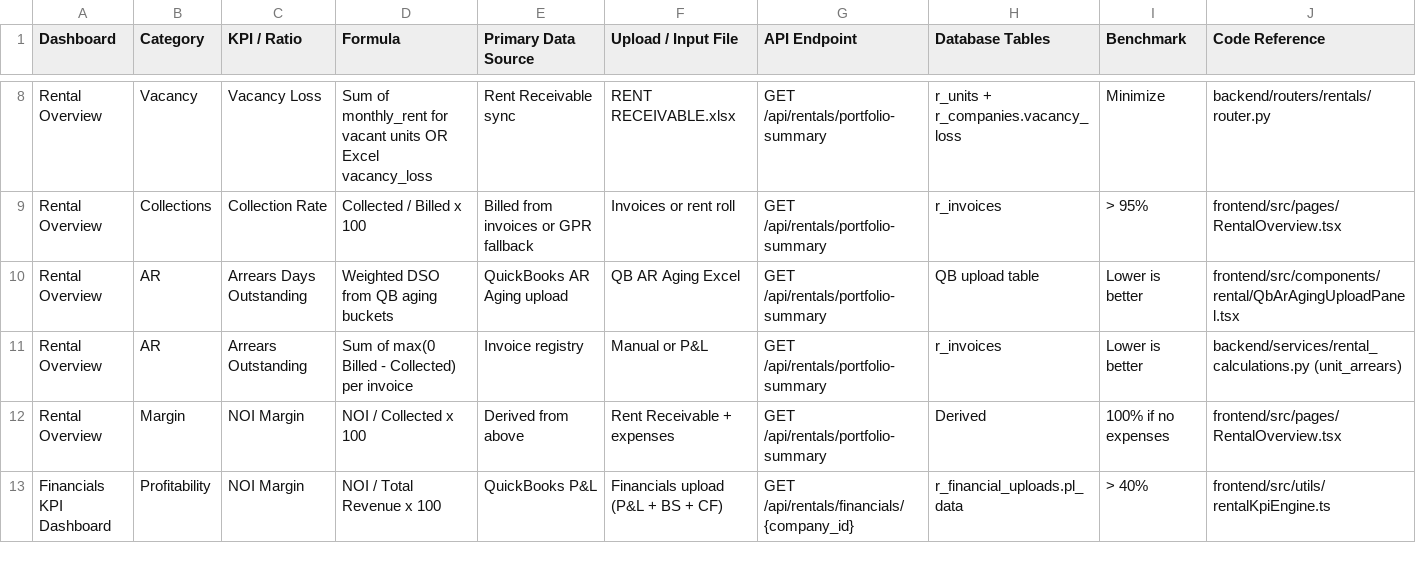
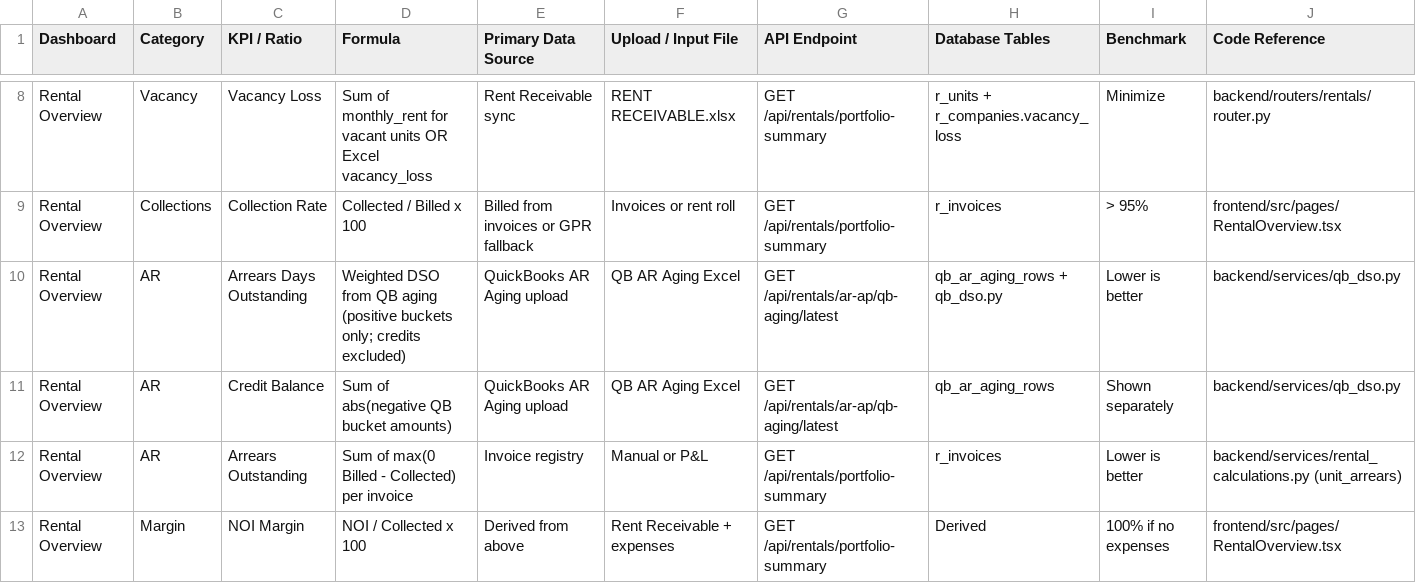
Before and after one commit to MANASAPADAVALA143/RERA-OS-UAE, a CSV file: docs/Rentals-KPI-Formulas.csv, drawn as a sheet; only a part is shown, gaps mark what is left out; the shorter side is filled out with more unchanged rows.

```diff
--- a/docs/Rentals-KPI-Formulas.csv
+++ b/docs/Rentals-KPI-Formulas.csv
@@ -9,3 +9,4 @@ Rental Overview,Vacancy,Vacancy Loss,Sum of monthly_rent for vacant units OR Exc
 Rental Overview,Collections,Collection Rate,Collected / Billed x 100,Billed from invoices or GPR fallback,Invoices or rent roll,GET /api/rentals/portfolio-summary,r_invoices,> 95%,frontend/src/pages/RentalOverview.tsx
-Rental Overview,AR,Arrears Days Outstanding,Weighted DSO from QB aging buckets,QuickBooks AR Aging upload,QB AR Aging Excel,GET /api/rentals/portfolio-summary,QB upload table,Lower is better,frontend/src/components/rental/QbArAgingUploadPanel.tsx
+Rental Overview,AR,Arrears Days Outstanding,"Weighted DSO from QB aging (positive buckets only; credits excluded)",QuickBooks AR Aging upload,QB AR Aging Excel,GET /api/rentals/ar-ap/qb-aging/latest,qb_ar_aging_rows + qb_dso.py,Lower is better,backend/services/qb_dso.py
+Rental Overview,AR,Credit Balance,Sum of abs(negative QB bucket amounts),QuickBooks AR Aging upload,QB AR Aging Excel,GET /api/rentals/ar-ap/qb-aging/latest,qb_ar_aging_rows,Shown separately,backend/services/qb_dso.py
 Rental Overview,AR,Arrears Outstanding,Sum of max(0 Billed - Collected) per invoice,Invoice registry,Manual or P&L,GET /api/rentals/portfolio-summary,r_invoices,Lower is better,backend/services/rental_calculations.py (unit_arrears)
```
Also changed, not shown: 18 other files.
